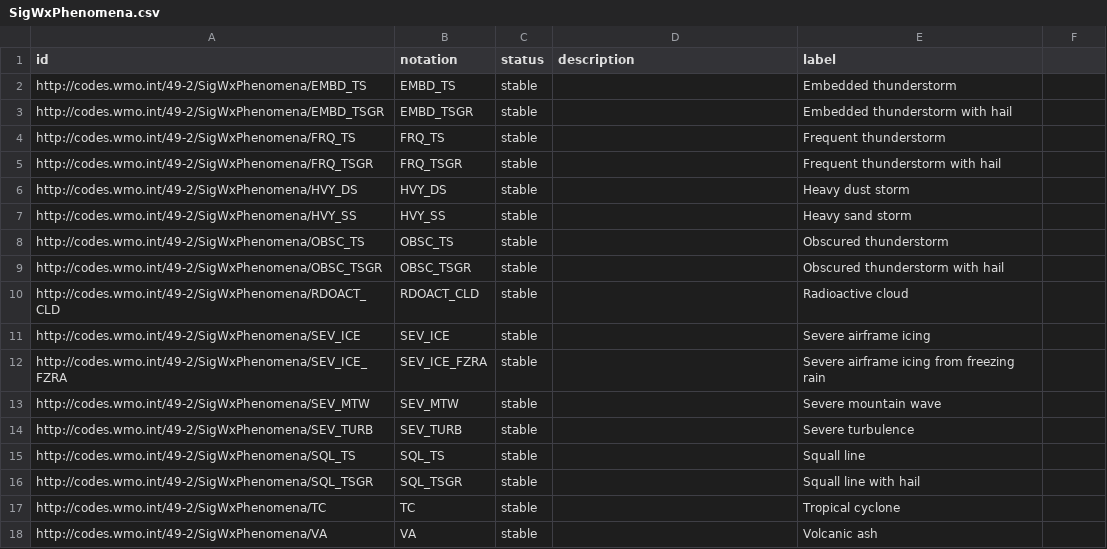
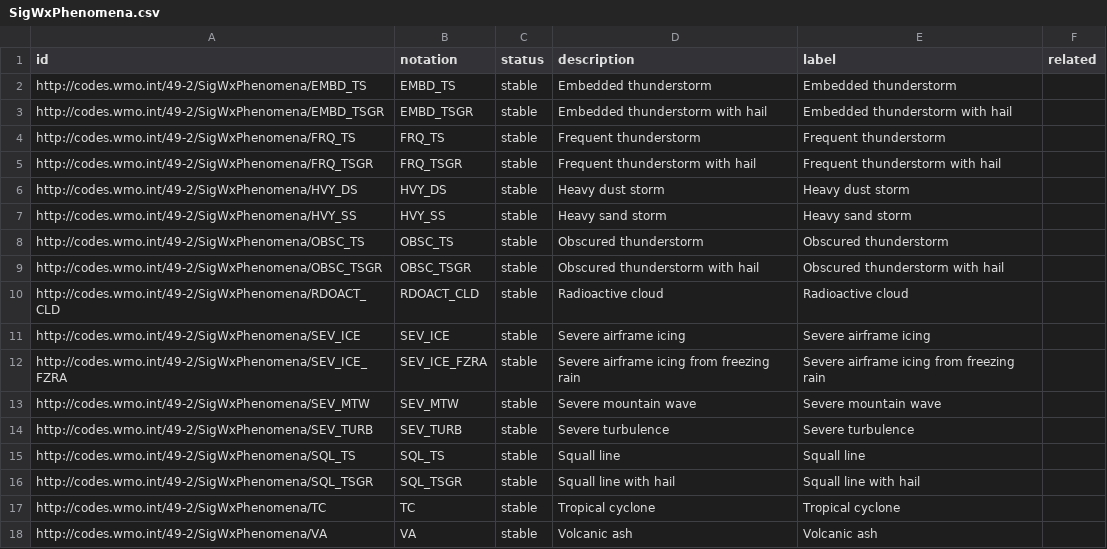
Before and after one commit to wmo-im/iwxxm-codelists, a CSV file: CSV/49-2/SigWxPhenomena.csv, drawn as a sheet.

```diff
--- a/CSV/49-2/SigWxPhenomena.csv
+++ b/CSV/49-2/SigWxPhenomena.csv
@@ -1,18 +1,18 @@
-id,notation,status,description,label
-http://codes.wmo.int/49-2/SigWxPhenomena/EMBD_TS,EMBD_TS,stable,,Embedded thunderstorm
-http://codes.wmo.int/49-2/SigWxPhenomena/EMBD_TSGR,EMBD_TSGR,stable,,Embedded thunderstorm with hail
-http://codes.wmo.int/49-2/SigWxPhenomena/FRQ_TS,FRQ_TS,stable,,Frequent thunderstorm
-http://codes.wmo.int/49-2/SigWxPhenomena/FRQ_TSGR,FRQ_TSGR,stable,,Frequent thunderstorm with hail
-http://codes.wmo.int/49-2/SigWxPhenomena/HVY_DS,HVY_DS,stable,,Heavy dust storm
-http://codes.wmo.int/49-2/SigWxPhenomena/HVY_SS,HVY_SS,stable,,Heavy sand storm
-http://codes.wmo.int/49-2/SigWxPhenomena/OBSC_TS,OBSC_TS,stable,,Obscured thunderstorm
-http://codes.wmo.int/49-2/SigWxPhenomena/OBSC_TSGR,OBSC_TSGR,stable,,Obscured thunderstorm with hail
-http://codes.wmo.int/49-2/SigWxPhenomena/RDOACT_CLD,RDOACT_CLD,stable,,Radioactive cloud
-http://codes.wmo.int/49-2/SigWxPhenomena/SEV_ICE,SEV_ICE,stable,,Severe airframe icing
-http://codes.wmo.int/49-2/SigWxPhenomena/SEV_ICE_FZRA,SEV_ICE_FZRA,stable,,Severe airframe icing from freezing rain
-http://codes.wmo.int/49-2/SigWxPhenomena/SEV_MTW,SEV_MTW,stable,,Severe mountain wave
-http://codes.wmo.int/49-2/SigWxPhenomena/SEV_TURB,SEV_TURB,stable,,Severe turbulence
-http://codes.wmo.int/49-2/SigWxPhenomena/SQL_TS,SQL_TS,stable,,Squall line
-http://codes.wmo.int/49-2/SigWxPhenomena/SQL_TSGR,SQL_TSGR,stable,,Squall line with hail
-http://codes.wmo.int/49-2/SigWxPhenomena/TC,TC,stable,,Tropical cyclone
-http://codes.wmo.int/49-2/SigWxPhenomena/VA,VA,stable,,Volcanic ash
+id,notation,status,description,label,related
+http://codes.wmo.int/49-2/SigWxPhenomena/EMBD_TS,EMBD_TS,stable,Embedded thunderstorm,Embedded thunderstorm,
+http://codes.wmo.int/49-2/SigWxPhenomena/EMBD_TSGR,EMBD_TSGR,stable,Embedded thunderstorm with hail,Embedded thunderstorm with hail,
+http://codes.wmo.int/49-2/SigWxPhenomena/FRQ_TS,FRQ_TS,stable,Frequent thunderstorm,Frequent thunderstorm,
+http://codes.wmo.int/49-2/SigWxPhenomena/FRQ_TSGR,FRQ_TSGR,stable,Frequent thunderstorm with hail,Frequent thunderstorm with hail,
+http://codes.wmo.int/49-2/SigWxPhenomena/HVY_DS,HVY_DS,stable,Heavy dust storm,Heavy dust storm,
+http://codes.wmo.int/49-2/SigWxPhenomena/HVY_SS,HVY_SS,stable,Heavy sand storm,Heavy sand storm,
+http://codes.wmo.int/49-2/SigWxPhenomena/OBSC_TS,OBSC_TS,stable,Obscured thunderstorm,Obscured thunderstorm,
+http://codes.wmo.int/49-2/SigWxPhenomena/OBSC_TSGR,OBSC_TSGR,stable,Obscured thunderstorm with hail,Obscured thunderstorm with hail,
+http://codes.wmo.int/49-2/SigWxPhenomena/RDOACT_CLD,RDOACT_CLD,stable,Radioactive cloud,Radioactive cloud,
+http://codes.wmo.int/49-2/SigWxPhenomena/SEV_ICE,SEV_ICE,stable,Severe airframe icing,Severe airframe icing,
+http://codes.wmo.int/49-2/SigWxPhenomena/SEV_ICE_FZRA,SEV_ICE_FZRA,stable,Severe airframe icing from freezing rain,Severe airframe icing from freezing rain,
+http://codes.wmo.int/49-2/SigWxPhenomena/SEV_MTW,SEV_MTW,stable,Severe mountain wave,Severe mountain wave,
+http://codes.wmo.int/49-2/SigWxPhenomena/SEV_TURB,SEV_TURB,stable,Severe turbulence,Severe turbulence,
+http://codes.wmo.int/49-2/SigWxPhenomena/SQL_TS,SQL_TS,stable,Squall line,Squall line,
+http://codes.wmo.int/49-2/SigWxPhenomena/SQL_TSGR,SQL_TSGR,stable,Squall line with hail,Squall line with hail,
+http://codes.wmo.int/49-2/SigWxPhenomena/TC,TC,stable,Tropical cyclone,Tropical cyclone,
+http://codes.wmo.int/49-2/SigWxPhenomena/VA,VA,stable,Volcanic ash,Volcanic ash,
```
Also changed, not shown: CSV/49-2/AerodromeRecentWeather.csv, CSV/49-2/AirWxPhenomena.csv, 2 other files.
